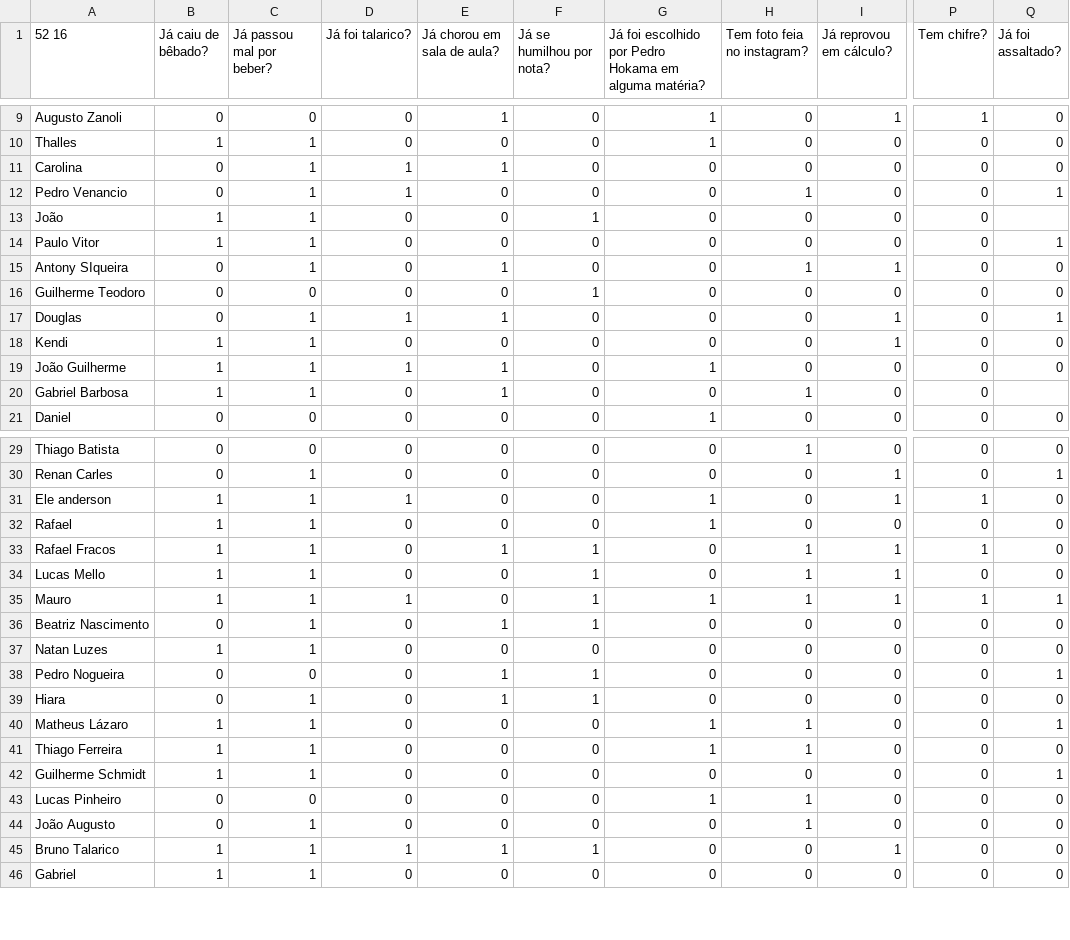
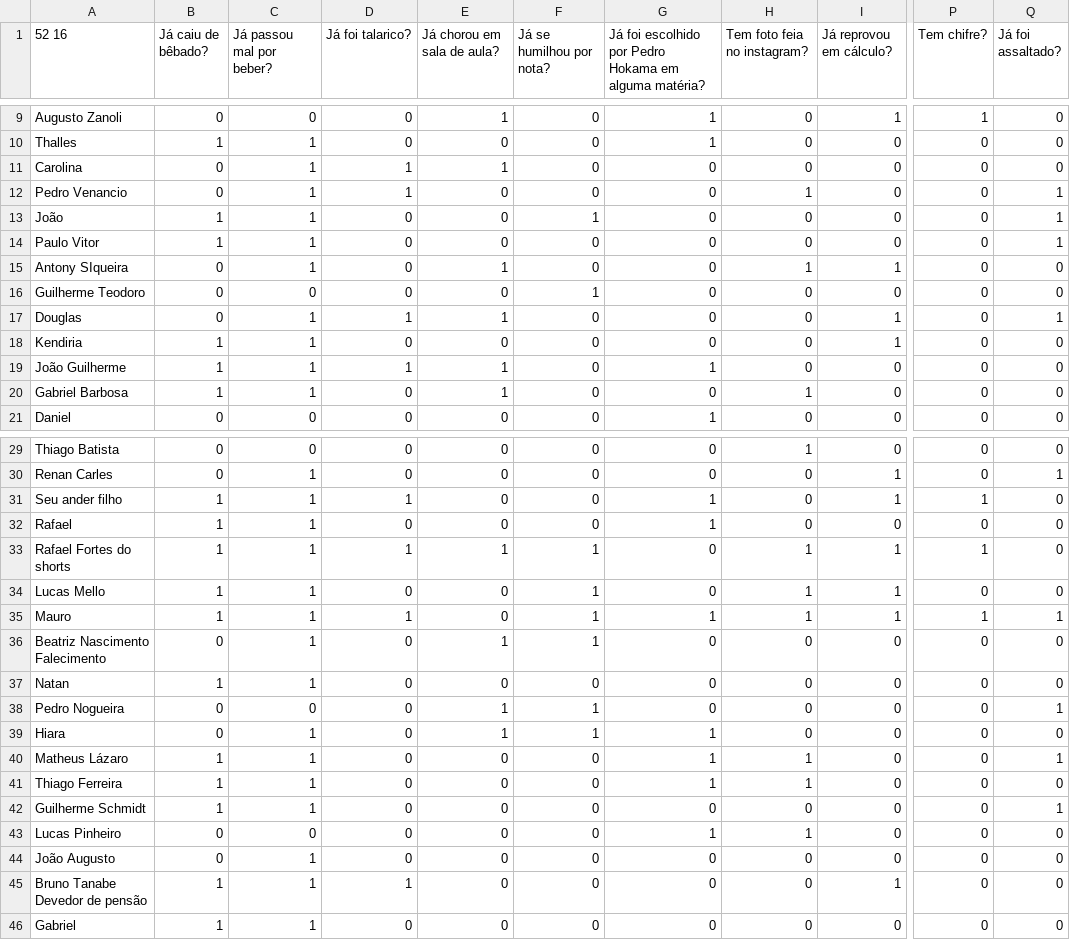
Before and after one commit to pdrVenancio/STCO02-ALGORITMOS-E-PROGRAMACAO-II, a CSV file: Akinator_simplificado/akinator.csv, drawn as a sheet; only a part is shown, gaps mark what is left out; the diff covers the shown part only; the diff names each change by its address in the sheet, - before the commit and + after, or states it on an @@ line.

Commit message:
akinator da sala

```diff
--- a/Akinator_simplificado/akinator.csv
+++ b/Akinator_simplificado/akinator.csv
-Q13 (Já foi assaltado?): (empty)
+Q13 (Já foi assaltado?): 1
-A18 (52 16): Kendi
+A18 (52 16): Kendiria
-Q20 (Já foi assaltado?): (empty)
+Q20 (Já foi assaltado?): 0
-A31 (52 16): Ele anderson
+A31 (52 16): Seu ander filho
-A33 (52 16): Rafael Fracos
+A33 (52 16): Rafael Fortes do shorts
-D33 (Já foi talarico?): 0
+D33 (Já foi talarico?): 1
-A36 (52 16): Beatriz Nascimento
+A36 (52 16): Beatriz Nascimento Falecimento
-A37 (52 16): Natan Luzes
+A37 (52 16): Natan
-G39: 0
+G39: 1
-H44 (Tem foto feia no instagram?): 1
+H44 (Tem foto feia no instagram?): 0
-A45 (52 16): Bruno Talarico
+A45 (52 16): Bruno Tanabe Devedor de pensão
-E45 (Já chorou em sala de aula?): 1
+E45 (Já chorou em sala de aula?): 0
-F45 (Já se humilhou por nota?): 1
+F45 (Já se humilhou por nota?): 0
```
Also changed, not shown: 3 edited cells elsewhere in this file.
